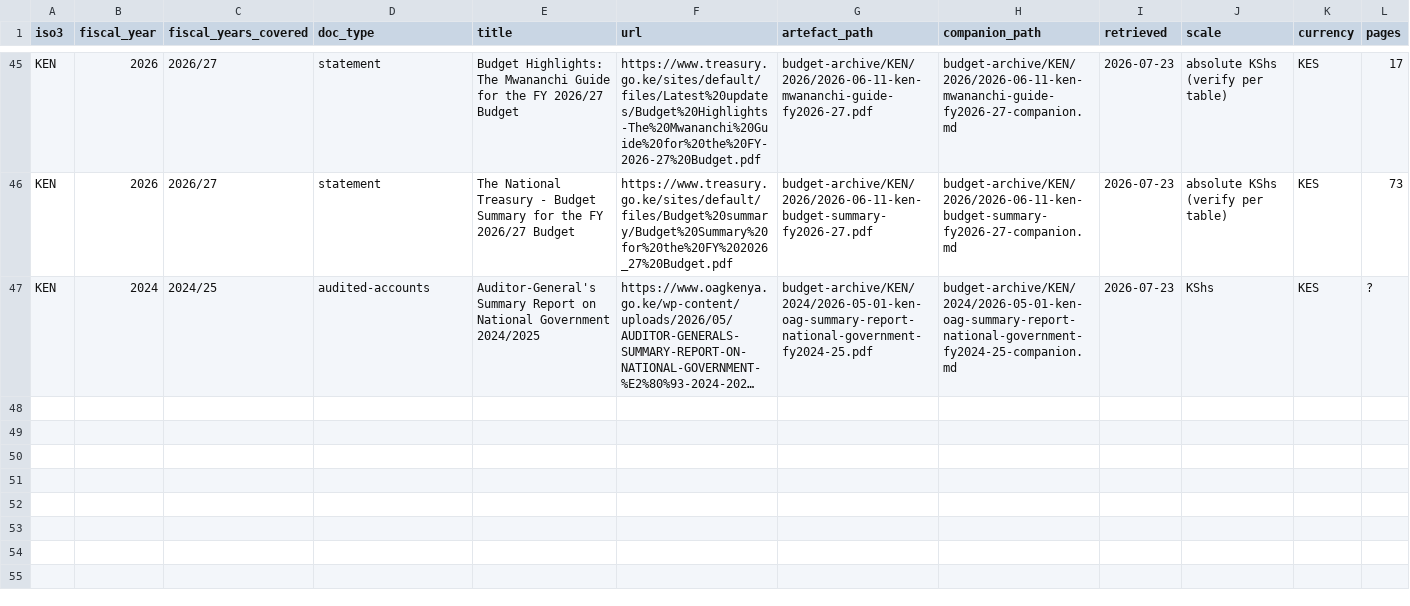
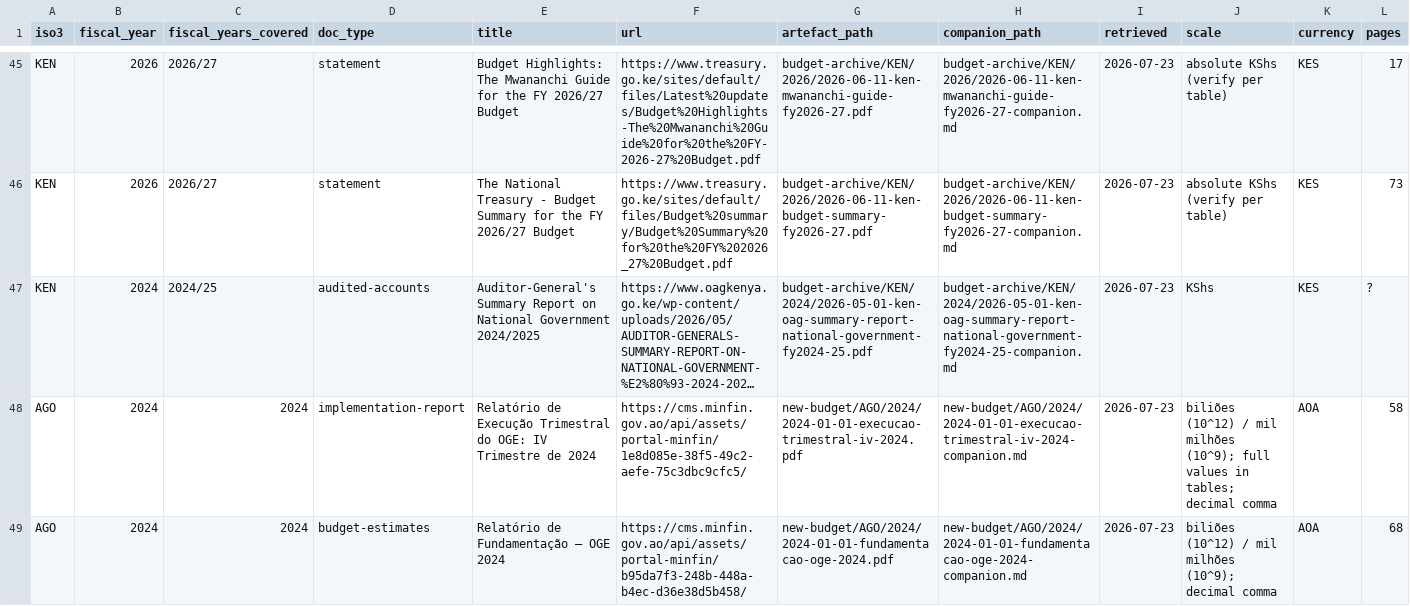
Before and after one commit to bill-anderson/OSINT, a CSV file: new-budget/manifest.csv, drawn as a sheet; only a part is shown, gaps mark what is left out; long unchanged cells end in …; rows hold the shown columns only; the diff names each change by its address in the sheet, - before the commit and + after, or states it on an @@ line.

```diff
--- a/new-budget/manifest.csv
+++ b/new-budget/manifest.csv
+row 48: AGO | 2024 | 2024 | implementation-report | Relatório de Execução Trimestral do OGE: IV Trimestre de 2024 | https://cms.minfin.gov.ao/api/assets/portal-minfin/1e8d085e-38f5-49c2-aefe-75c3dbc9cfc5/ | new-budget/AGO/2024/2024-01-01-execucao-trimestral-iv-2024.pdf | new-budget/AGO/2024/2024-01-01-execucao-trimestral-iv-2024-companion.md | 2026-07-23 | biliões (10^12) / mil milhões (10^9); full values in tables; decimal comma | AOA | 58
+row 49: AGO | 2024 | 2024 | budget-estimates | Relatório de Fundamentação — OGE 2024 | https://cms.minfin.gov.ao/api/assets/portal-minfin/b95da7f3-248b-448a-b4ec-d36e38d5b458/ | new-budget/AGO/2024/2024-01-01-fundamentacao-oge-2024.pdf | new-budget/AGO/2024/2024-01-01-fundamentacao-oge-2024-companion.md | 2026-07-23 | biliões (10^12) / mil milhões (10^9); decimal comma | AOA | 68
```
Also changed, not shown: 7 other files.
